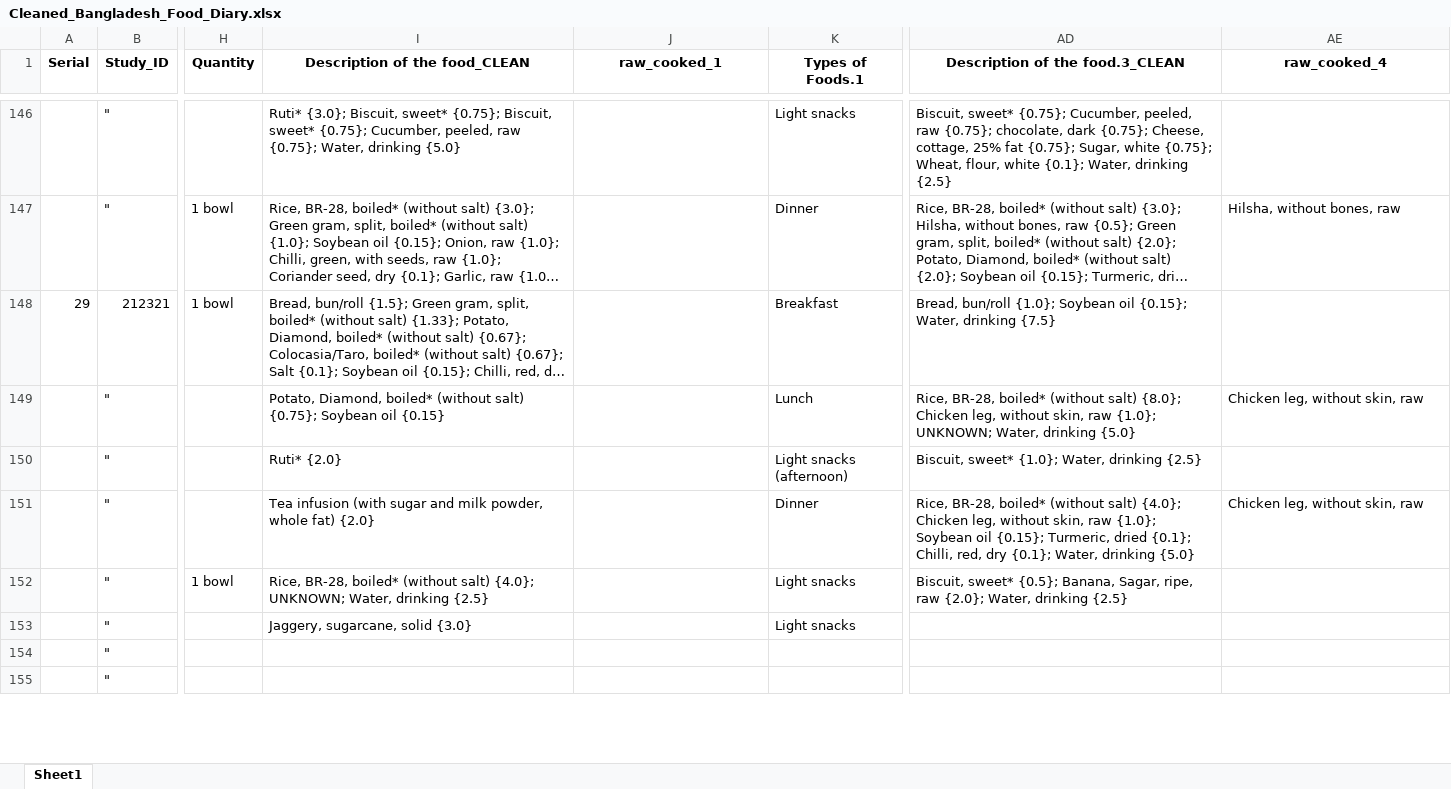
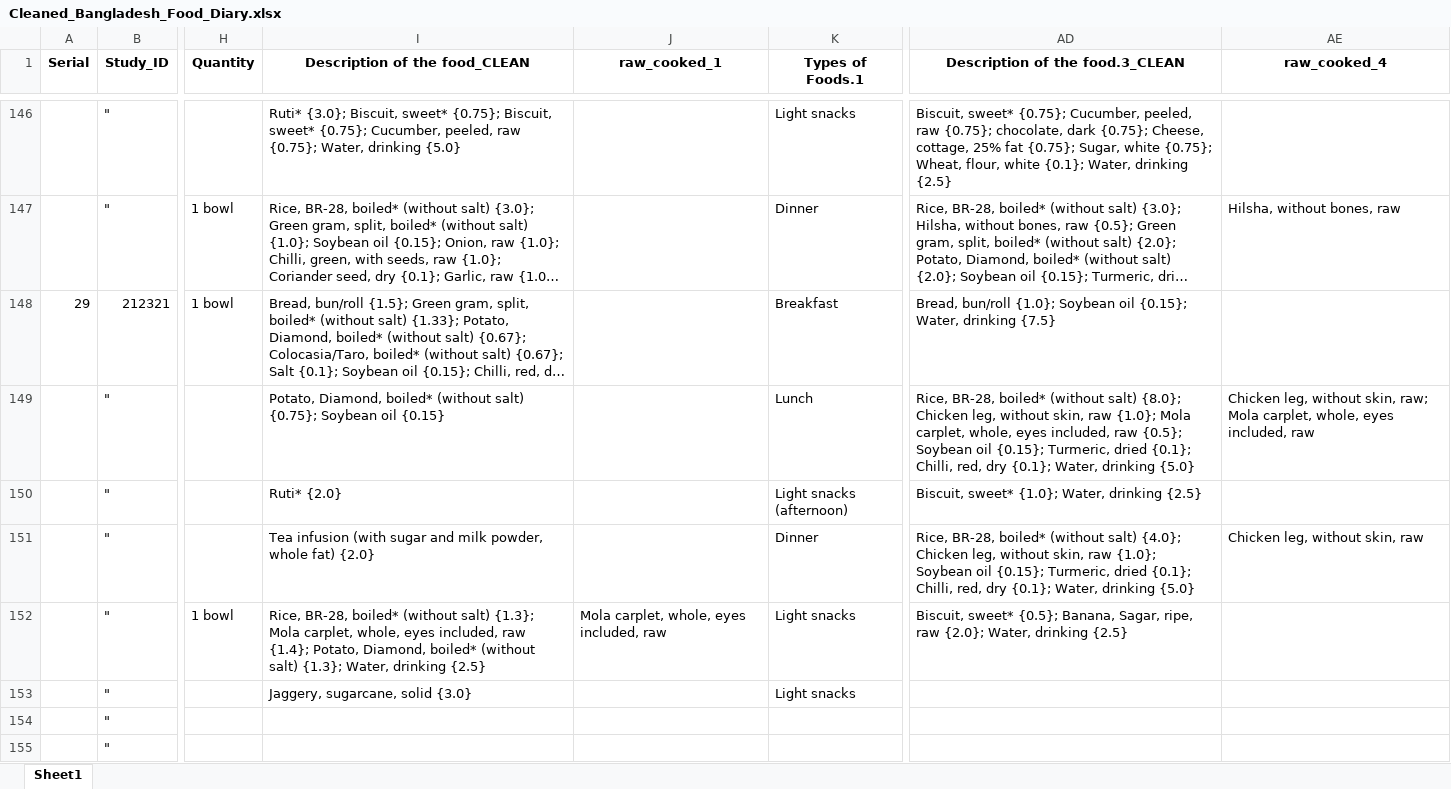
Before and after one commit to iceninja3/ehrenstein, an Excel workbook: Cleaned_Bangladesh_Food_Diary.xlsx, sheet Sheet1, drawn as a sheet; only a part is shown, gaps mark what is left out; long unchanged cells end in …; values as stored, in another font and other column widths than the file's, no borders; the diff covers the shown part only; the diff names each change by its address in the sheet, - before the commit and + after, or states it on an @@ line.

```diff
--- a/Cleaned_Bangladesh_Food_Diary.xlsx (sheet Sheet1)
+++ b/Cleaned_Bangladesh_Food_Diary.xlsx (sheet Sheet1)
-AD149 (Description of the food.3_CLEAN): …raw {1.0}; UNKNOWN; Water, drinking…
+AD149 (Description of the food.3_CLEAN): …raw {1.0}; Mola carplet, whole, eyes included, raw {0.5}; Soybean oil {0.15}; Turmeric, dried {0.1}; Chilli, red, dry {0.1}; Water, drinking…
-AE149 (raw_cooked_4): …without skin, raw
+AE149 (raw_cooked_4): …without skin, raw; Mola carplet, whole, eyes included, raw
-I152 (Description of the food_CLEAN): …(without salt) {4.0}; UNKNOWN; Water, drinking…
+I152 (Description of the food_CLEAN): …(without salt) {1.3}; Mola carplet, whole, eyes included, raw {1.4}; Potato, Diamond, boiled* (without salt) {1.3}; Water, drinking…
-J152 (raw_cooked_1): (empty)
+J152 (raw_cooked_1): Mola carplet, whole, eyes included, raw
```
Also changed, not shown: 90 edited cells elsewhere in this sheet, 3 other files.
